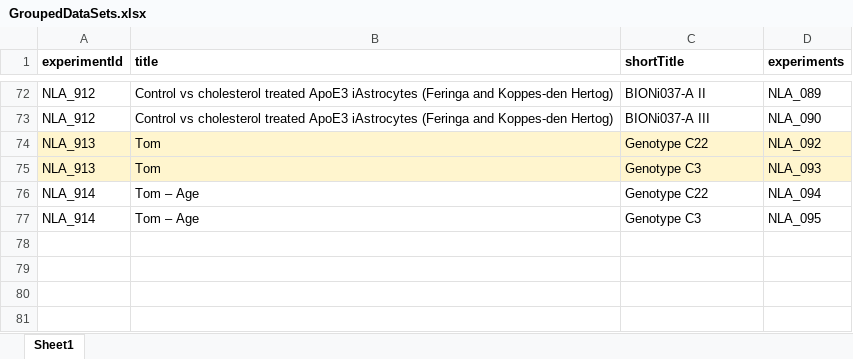
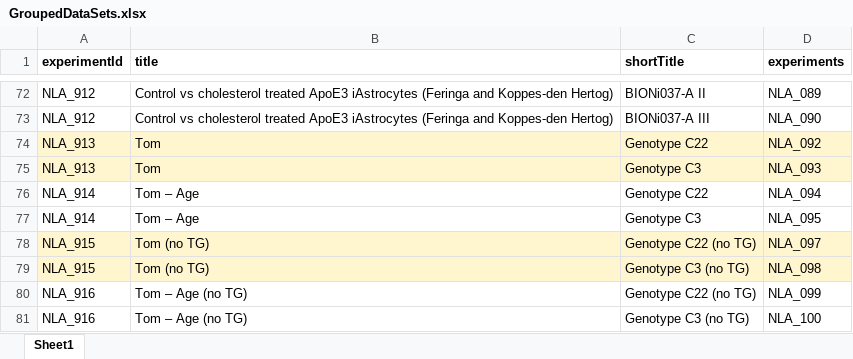
Before and after one commit to CPM-Metabolomics-Lipidomics/soda-light, an Excel workbook: data/Database/GroupedDataSets.xlsx, sheet Sheet1, drawn as a sheet; only a part is shown, gaps mark what is left out; values as stored, in another font and other column widths than the file's, no borders; the diff names each change by its address in the sheet, - before the commit and + after, or states it on an @@ line.

Commit message:
Added Toms data without TGs.

```diff
--- a/data/Database/GroupedDataSets.xlsx (sheet Sheet1)
+++ b/data/Database/GroupedDataSets.xlsx (sheet Sheet1)
+row 78: NLA_915 | Tom (no TG) | Genotype C22 (no TG) | NLA_097
+row 79: NLA_915 | Tom (no TG) | Genotype C3 (no TG) | NLA_098
+row 80: NLA_916 | Tom – Age (no TG) | Genotype C22 (no TG) | NLA_099
+row 81: NLA_916 | Tom – Age (no TG) | Genotype C3 (no TG) | NLA_100
```
Also changed, not shown: 1 other file.
